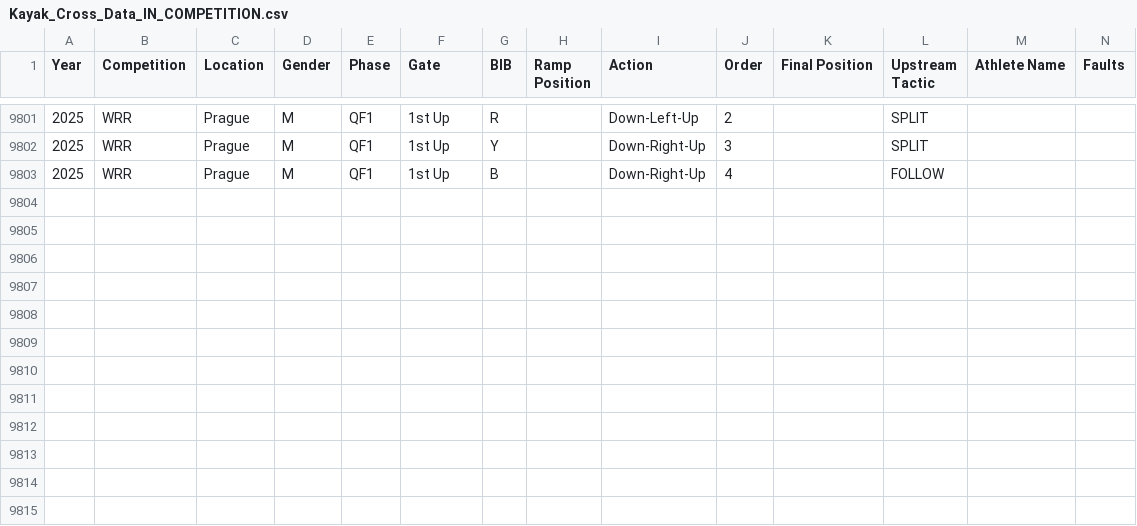
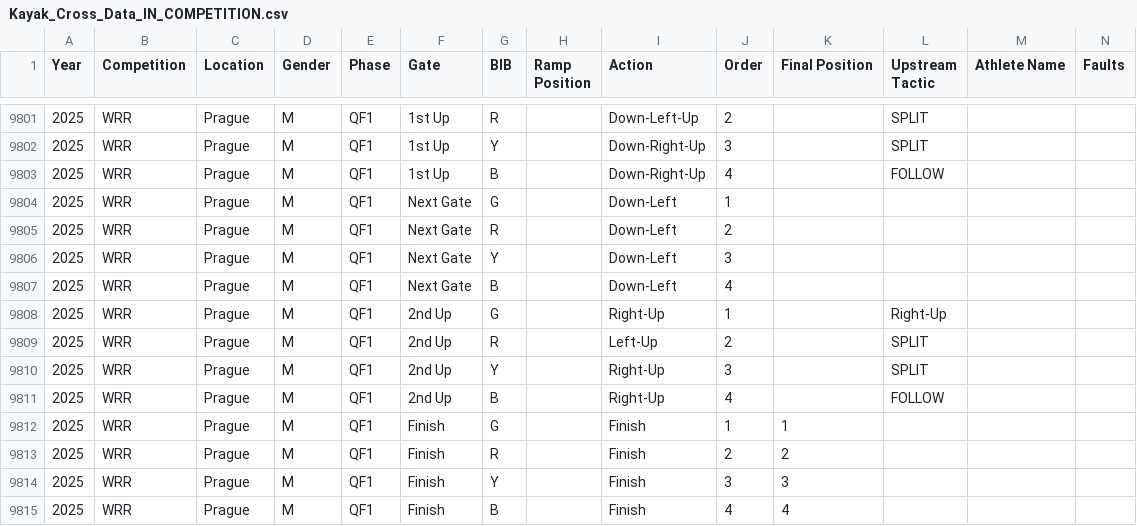
Before and after one commit to katrina-sutherland/kx_tagger, a CSV file: data/Kayak_Cross_Data_IN_COMPETITION.csv, drawn as a sheet; only a part is shown, gaps mark what is left out; rows hold the shown columns only; the diff names each change by its address in the sheet, - before the commit and + after, or states it on an @@ line.

Commit message:
Automated update for In-Competition Report: Kayak_Cross_Data_IN_COMPETITION.csv

```diff
--- a/data/Kayak_Cross_Data_IN_COMPETITION.csv
+++ b/data/Kayak_Cross_Data_IN_COMPETITION.csv
+row 9804: 2025 | WRR | Prague | M | QF1 | Next Gate | G |  | Down-Left | 1
+row 9805: 2025 | WRR | Prague | M | QF1 | Next Gate | R |  | Down-Left | 2
+row 9806: 2025 | WRR | Prague | M | QF1 | Next Gate | Y |  | Down-Left | 3
+row 9807: 2025 | WRR | Prague | M | QF1 | Next Gate | B |  | Down-Left | 4
+row 9808: 2025 | WRR | Prague | M | QF1 | 2nd Up | G |  | Right-Up | 1 |  | Right-Up
+row 9809: 2025 | WRR | Prague | M | QF1 | 2nd Up | R |  | Left-Up | 2 |  | SPLIT
+row 9810: 2025 | WRR | Prague | M | QF1 | 2nd Up | Y |  | Right-Up | 3 |  | SPLIT
+row 9811: 2025 | WRR | Prague | M | QF1 | 2nd Up | B |  | Right-Up | 4 |  | FOLLOW
+row 9812: 2025 | WRR | Prague | M | QF1 | Finish | G |  | Finish | 1 | 1
+row 9813: 2025 | WRR | Prague | M | QF1 | Finish | R |  | Finish | 2 | 2
+row 9814: 2025 | WRR | Prague | M | QF1 | Finish | Y |  | Finish | 3 | 3
+row 9815: 2025 | WRR | Prague | M | QF1 | Finish | B |  | Finish | 4 | 4
```
